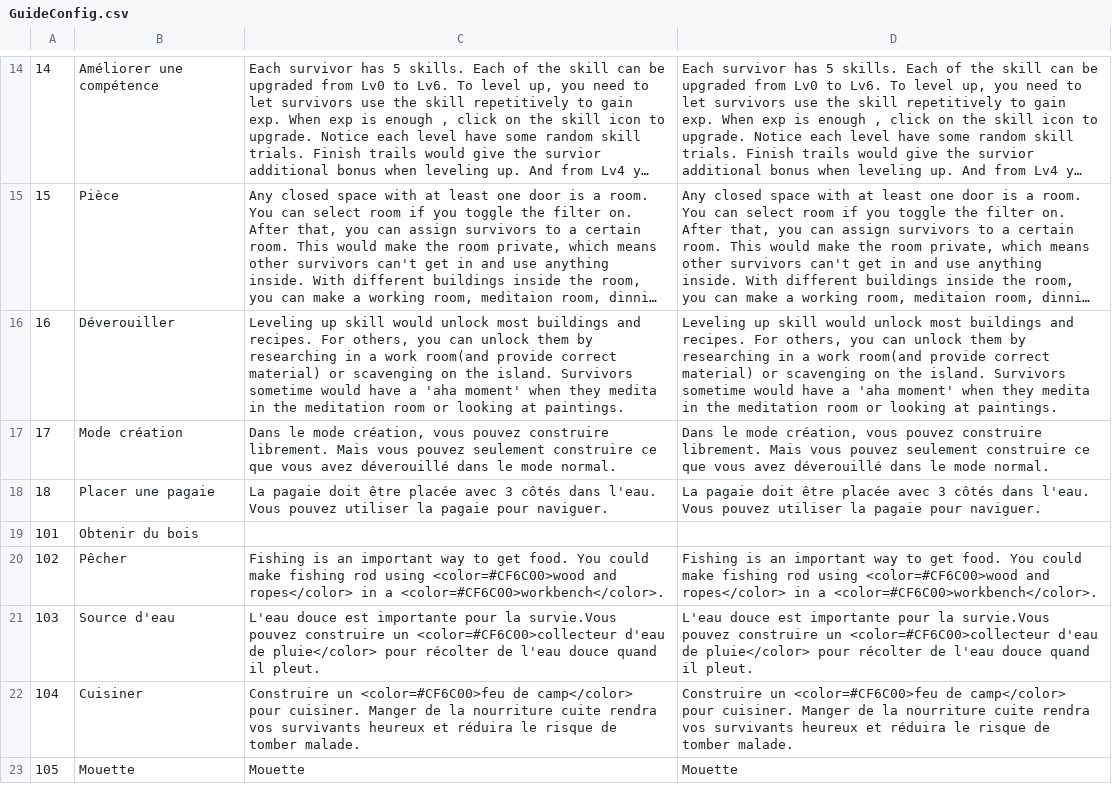
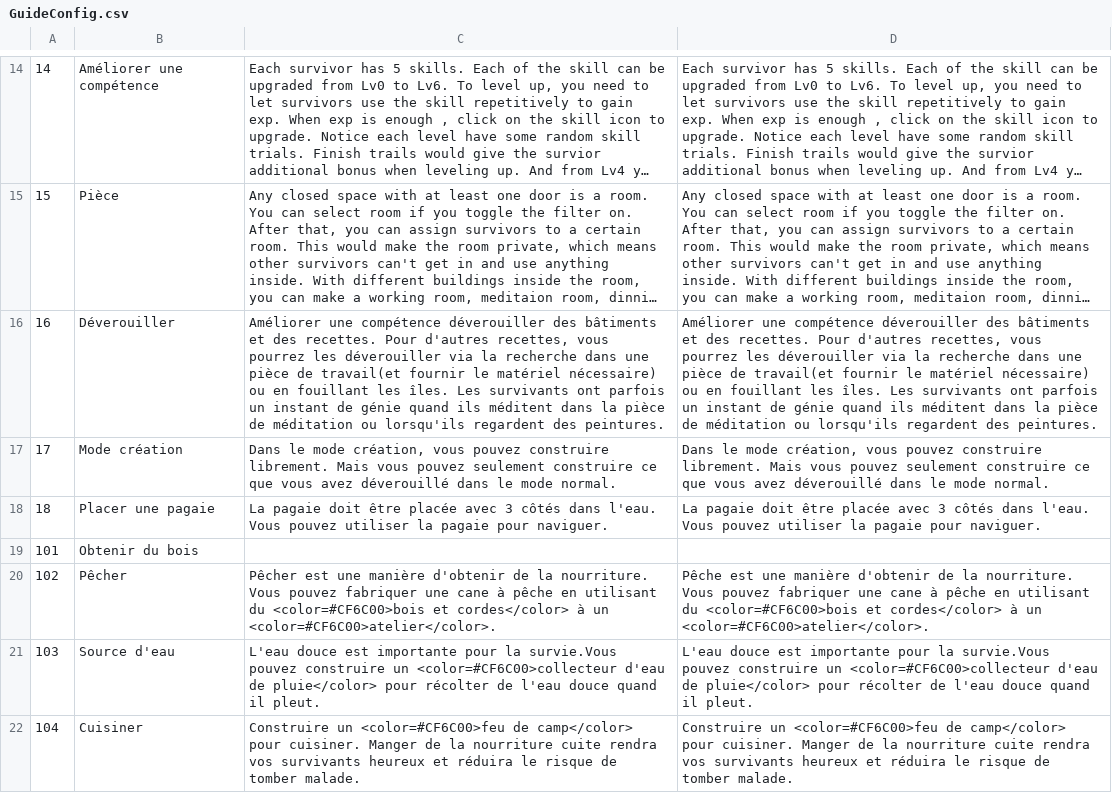
Before and after one commit to justusgamelab2016/LW-translation, a CSV file: language/fr/GuideConfig.csv, drawn as a sheet; only a part is shown, gaps mark what is left out; the shorter side is filled out with more unchanged rows; long unchanged cells end in …; the diff names each change by its address in the sheet, - before the commit and + after, or states it on an @@ line.

Commit message:
Update GuideConfig.csv

```diff
--- a/language/fr/GuideConfig.csv
+++ b/language/fr/GuideConfig.csv
-C16: Leveling up skill would unlock most buildings and recipes. For others, you can unlock them by researching in a work room(and provide correct material) or scavenging on the island. Survivors sometime would have a 'aha moment' when they medita in the meditation room or looking at paintings.
+C16: Améliorer une compétence déverouiller des bâtiments et des recettes. Pour d'autres recettes, vous pourrez les déverouiller via la recherche dans une pièce de travail(et fournir le matériel nécessaire) ou en fouillant les îles. Les survivants ont parfois un instant de génie quand ils méditent dans la pièce de méditation ou lorsqu'ils regardent des peintures.
-D16: Leveling up skill would unlock most buildings and recipes. For others, you can unlock them by researching in a work room(and provide correct material) or scavenging on the island. Survivors sometime would have a 'aha moment' when they medita in the meditation room or looking at paintings.
+D16: Améliorer une compétence déverouiller des bâtiments et des recettes. Pour d'autres recettes, vous pourrez les déverouiller via la recherche dans une pièce de travail(et fournir le matériel nécessaire) ou en fouillant les îles. Les survivants ont parfois un instant de génie quand ils méditent dans la pièce de méditation ou lorsqu'ils regardent des peintures.
-C20: Fishing is an important way to get food. You could make fishing rod using <color=#CF6C00>wood and ropes</color> in a <color=#CF6C00>workbench</color>.
+C20: Pêcher est une manière d'obtenir de la nourriture. Vous pouvez fabriquer une cane à pêche en utilisant du <color=#CF6C00>bois et cordes</color> à un <color=#CF6C00>atelier</color>.
-D20: Fishing is an important way to get food. You could make fishing rod using <color=#CF6C00>wood and ropes</color> in a <color=#CF6C00>workbench</color>.
+D20: Pêche est une manière d'obtenir de la nourriture. Vous pouvez fabriquer une cane à pêche en utilisant du <color=#CF6C00>bois et cordes</color> à un <color=#CF6C00>atelier</color>.
```
